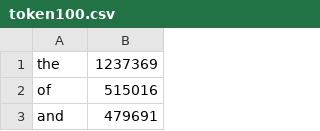
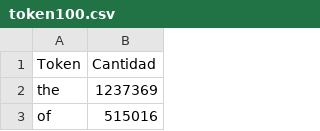
Before and after one commit to llemus502/wiki_scrap, a CSV file: token100.csv, drawn as a sheet; only a part is shown; the shorter side is filled out with more unchanged rows; the diff names each change by its address in the sheet, - before the commit and + after, or states it on an @@ line.

Commit message:
Add files via upload

```diff
--- a/token100.csv
+++ b/token100.csv
+row 1: Token | Cantidad
```
